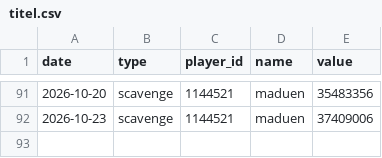
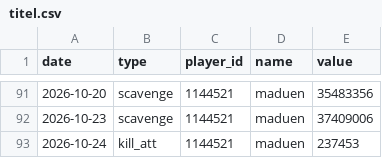
Before and after one commit to brisk-one/Karte259, a CSV file: data/inaday/titel.csv, drawn as a sheet; only a part is shown, gaps mark what is left out.

```diff
--- a/data/inaday/titel.csv
+++ b/data/inaday/titel.csv
@@ -92 +92,2 @@ date,type,player_id,name,value
 2026-10-23,scavenge,1144521,maduen,37409006
+2026-10-24,kill_att,1144521,maduen,237453
```
Also changed, not shown: data/conquers/2026-10.csv, data/inaday/events.csv, 12 other files.
